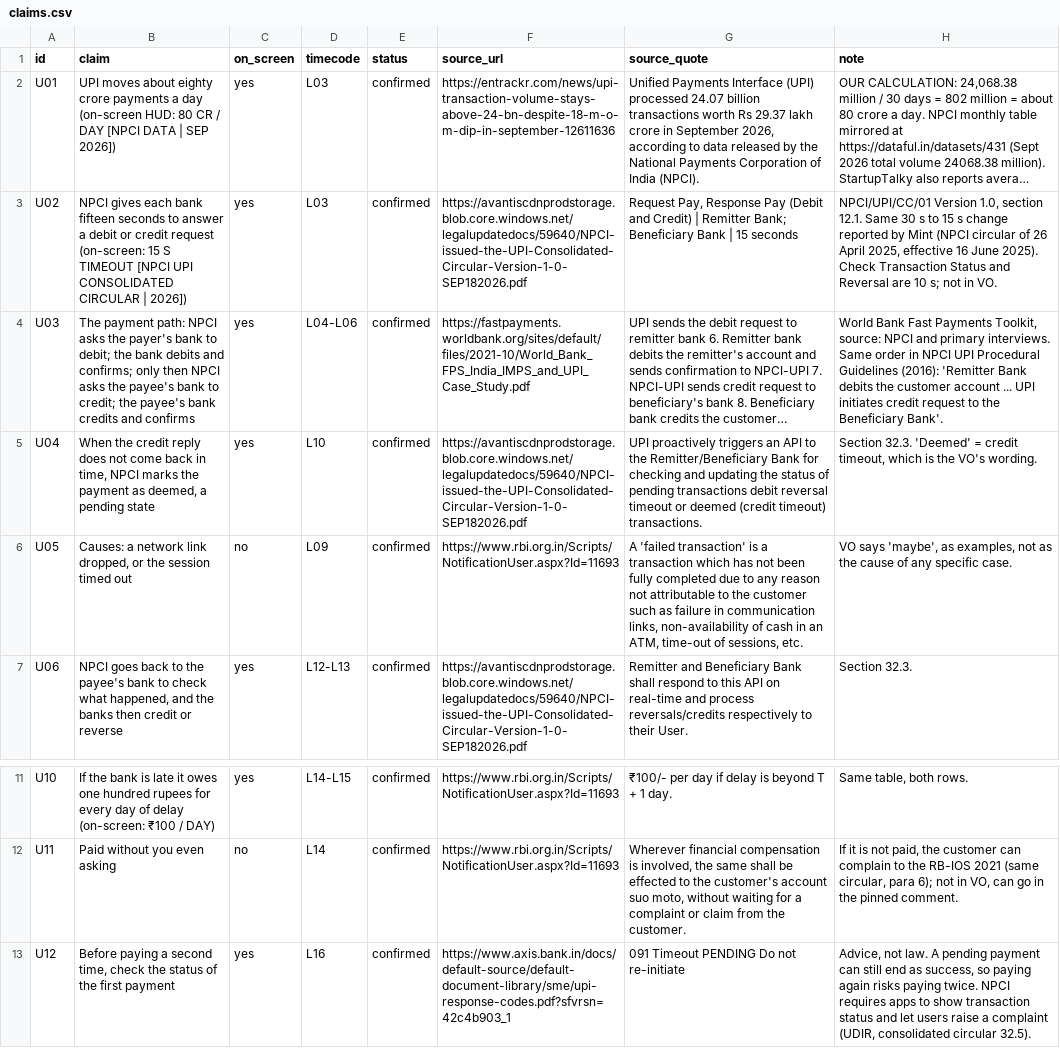
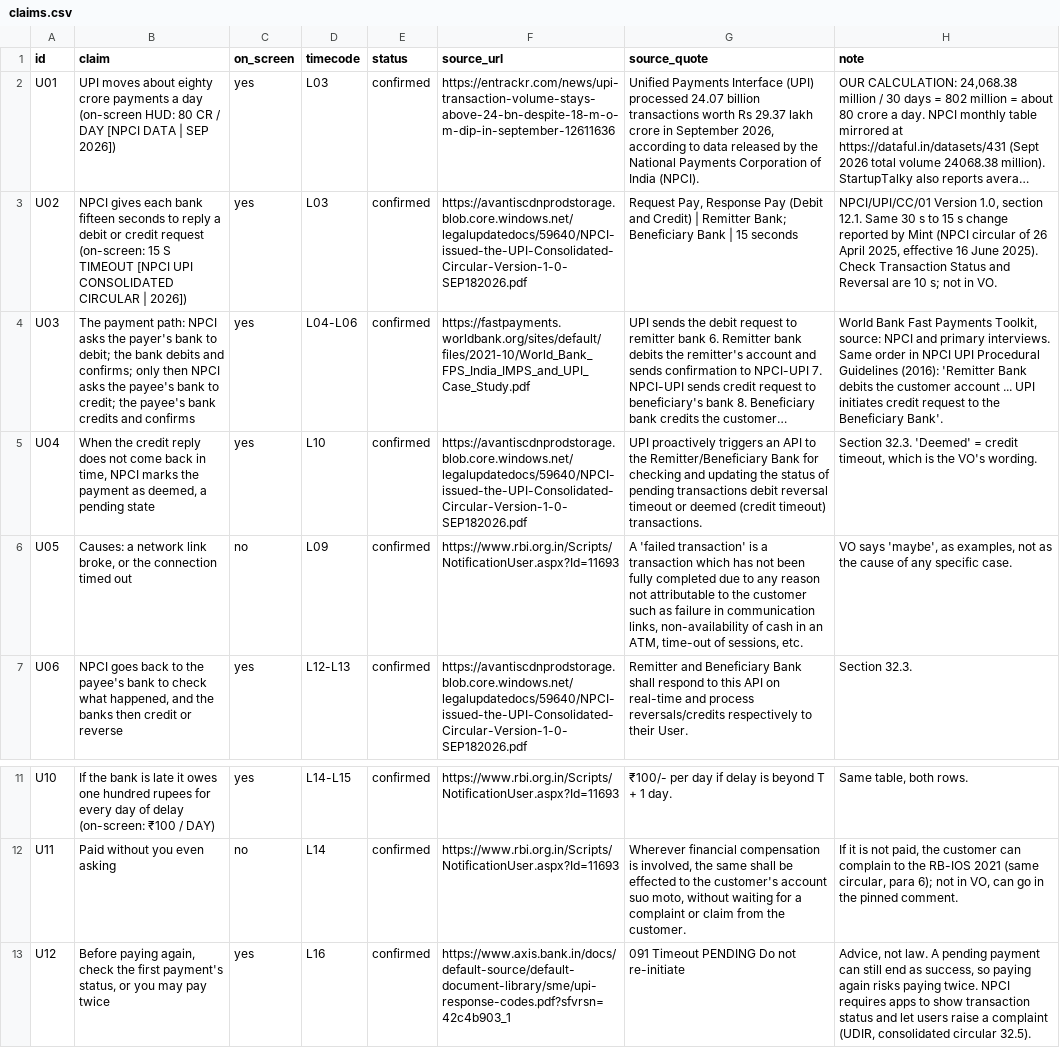
Before and after one commit to mkmk749278/Creator, a CSV file: projects/upi-money-deducted/claims.csv, drawn as a sheet; only a part is shown, gaps mark what is left out; long unchanged cells end in …; the diff names each change by its address in the sheet, - before the commit and + after, or states it on an @@ line.

```diff
--- a/projects/upi-money-deducted/claims.csv
+++ b/projects/upi-money-deducted/claims.csv
-B3 (claim): …seconds to answer a debit…
+B3 (claim): …seconds to reply a debit…
-B6 (claim): …network link dropped, or the session timed out
+B6 (claim): …network link broke, or the connection timed out
-B13 (claim): Before paying a second time, check the status of the first payment
+B13 (claim): Before paying again, check the first payment's status, or you may pay twice
```
Also changed, not shown: projects/upi-money-deducted/script.tsv, 8 other files.
